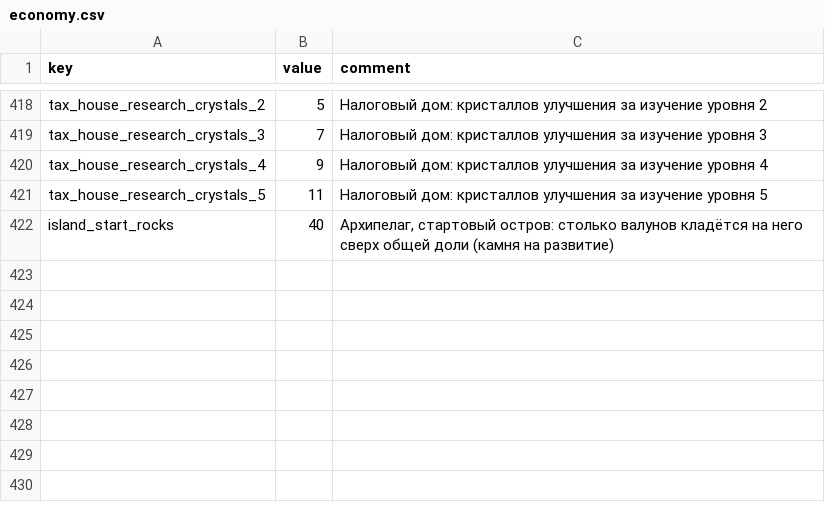
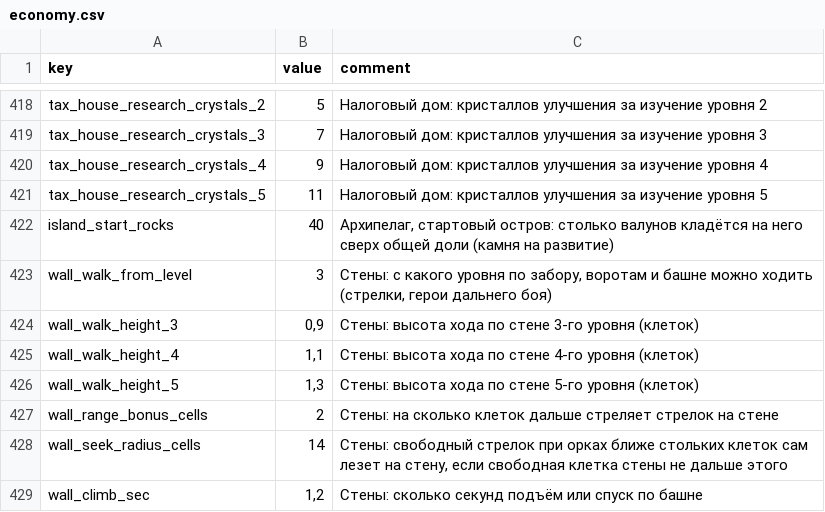
Before and after one commit to Safronov-Siarhei/CityBuilding, a CSV file: Assets/_Project/Balance/economy.csv, drawn as a sheet; only a part is shown, gaps mark what is left out.

```diff
--- a/Assets/_Project/Balance/economy.csv
+++ b/Assets/_Project/Balance/economy.csv
@@ -422 +422,8 @@ tax_house_research_crystals_5,11,Налоговый дом: кристаллов
 island_start_rocks,40,"Архипелаг, стартовый остров: столько валунов кладётся на него сверх общей доли (камня на развитие)"
+wall_walk_from_level,3,"Стены: с какого уровня по забору, воротам и башне можно ходить (стрелки, герои дальнего боя)"
+wall_walk_height_3,"0,9",Стены: высота хода по стене 3-го уровня (клеток)
+wall_walk_height_4,"1,1",Стены: высота хода по стене 4-го уровня (клеток)
+wall_walk_height_5,"1,3",Стены: высота хода по стене 5-го уровня (клеток)
+wall_range_bonus_cells,2,Стены: на сколько клеток дальше стреляет стрелок на стене
+wall_seek_radius_cells,14,"Стены: свободный стрелок при орках ближе стольких клеток сам лезет на стену, если свободная клетка стены не дальше этого"
+wall_climb_sec,"1,2",Стены: сколько секунд подъём или спуск по башне
```
Also changed, not shown: 57 other files.
